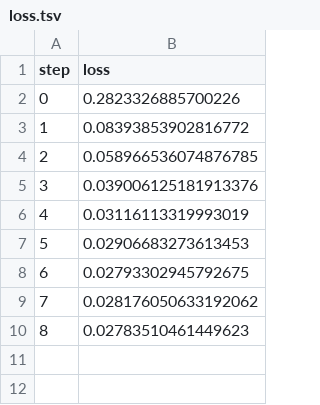
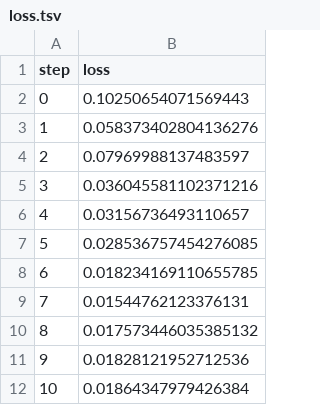
Before and after one commit to iterative/example-get-started-experiments, a TSV file: results/train/plots/metrics/eval/loss.tsv, drawn as a sheet.

```diff
--- a/results/train/plots/metrics/eval/loss.tsv
+++ b/results/train/plots/metrics/eval/loss.tsv
@@ -1,10 +1,12 @@
 step	loss
-0	0.2823326885700226
-1	0.08393853902816772
-2	0.058966536074876785
-3	0.039006125181913376
-4	0.03116113319993019
-5	0.02906683273613453
-6	0.02793302945792675
-7	0.028176050633192062
-8	0.02783510461449623
+0	0.10250654071569443
+1	0.058373402804136276
+2	0.07969988137483597
+3	0.036045581102371216
+4	0.03156736493110657
+5	0.028536757454276085
+6	0.018234169110655785
+7	0.01544762123376131
+8	0.017573446035385132
+9	0.01828121952712536
+10	0.01864347979426384
```
Also changed, not shown: results/train/plots/metrics/dice_multi.tsv, results/train/plots/metrics/train/loss.tsv, 22 other files.
